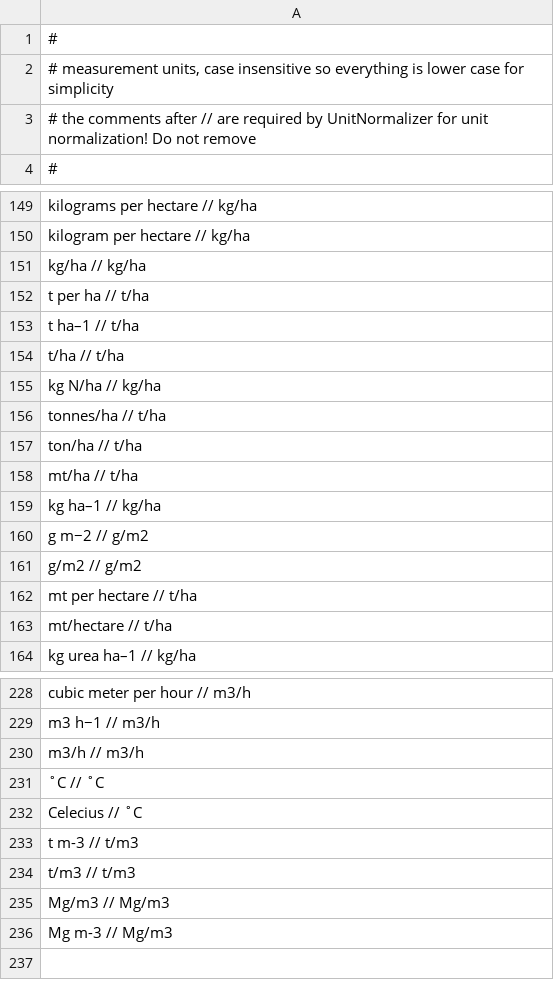
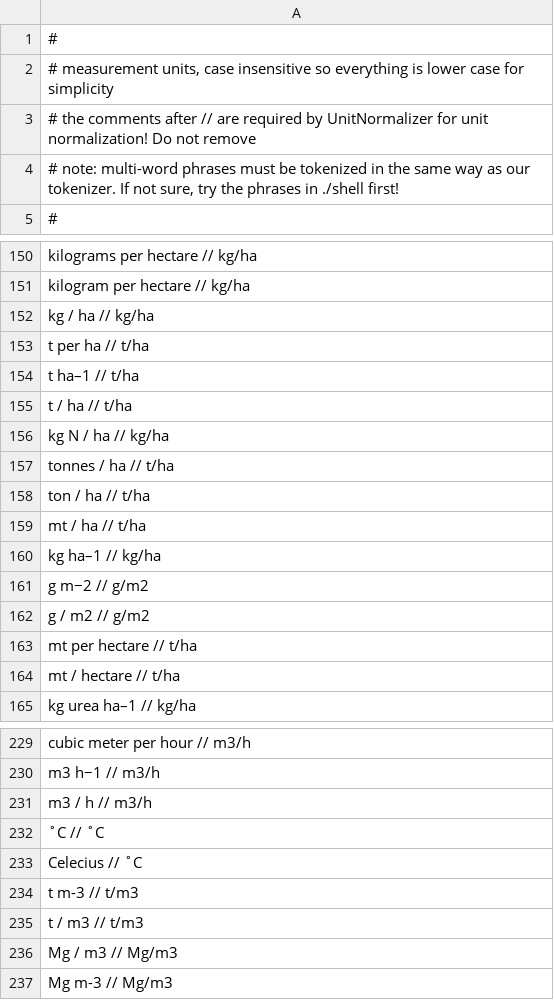
Before and after one commit to clulab/processors, a TSV file: main/src/main/resources/org/clulab/numeric/MEASUREMENT-UNIT.tsv, drawn as a sheet; only a part is shown, gaps mark what is left out; the diff covers the shown part only.

```diff
--- a/main/src/main/resources/org/clulab/numeric/MEASUREMENT-UNIT.tsv
+++ b/main/src/main/resources/org/clulab/numeric/MEASUREMENT-UNIT.tsv
@@ -3,2 +3,3 @@
 # the comments after // are required by UnitNormalizer for unit normalization! Do not remove
+# note: multi-word phrases must be tokenized in the same way as our tokenizer. If not sure, try the phrases in ./shell first!
 #
@@ -150,15 +151,15 @@ kilograms per hectare      // kg/ha
 kilogram per hectare       // kg/ha
-kg/ha                      // kg/ha
+kg / ha                    // kg/ha
 t per ha                   // t/ha
 t ha–1                     // t/ha
-t/ha                       // t/ha
-kg N/ha                    // kg/ha
-tonnes/ha                  // t/ha
-ton/ha                     // t/ha
-mt/ha                      // t/ha
+t / ha                     // t/ha
+kg N / ha                  // kg/ha
+tonnes / ha                // t/ha
+ton / ha                   // t/ha
+mt / ha                    // t/ha
 kg ha–1                    // kg/ha
 g m−2                      // g/m2
-g/m2                       // g/m2
+g / m2                     // g/m2
 mt per hectare             // t/ha
-mt/hectare                 // t/ha
+mt / hectare               // t/ha
 kg urea ha–1               // kg/ha
@@ -229,3 +230,3 @@ cubic meter per hour       // m3/h
 m3 h−1                     // m3/h
-m3/h                       // m3/h
+m3 / h                     // m3/h
 ˚C                         // ˚C
@@ -233,4 +234,4 @@ Celecius                   // ˚C
 t m-3                      // t/m3
-t/m3                       // t/m3
-Mg/m3                      // Mg/m3
+t / m3                     // t/m3
+Mg / m3                    // Mg/m3
 Mg m-3                     // Mg/m3
```
Also changed, not shown: 26 edited cells elsewhere in this file, 2 other files.
